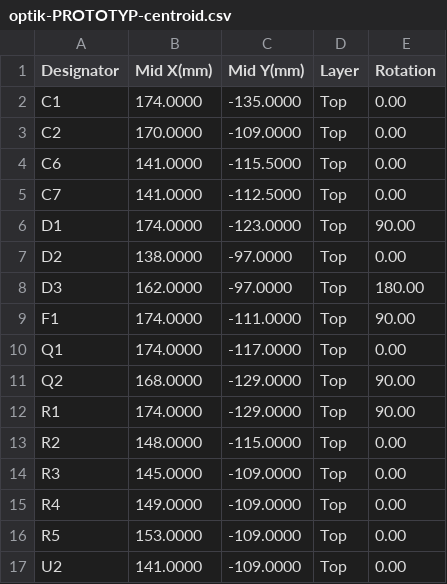
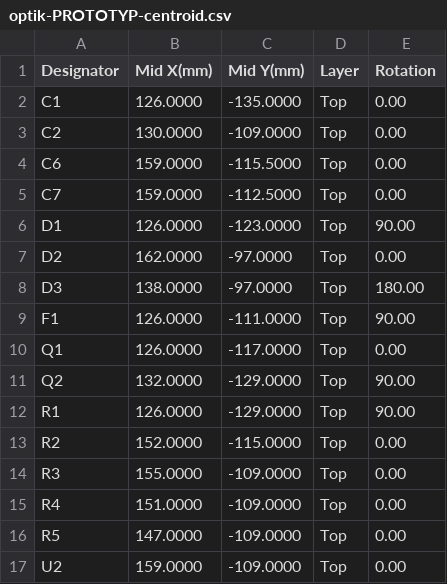
Before and after one commit to robinandreeklund-collab/Strilas, a CSV file: hardware/nextpcb/optik-PROTOTYP-centroid.csv, drawn as a sheet.

```diff
--- a/hardware/nextpcb/optik-PROTOTYP-centroid.csv
+++ b/hardware/nextpcb/optik-PROTOTYP-centroid.csv
@@ -1,17 +1,17 @@
 Designator,Mid X(mm),Mid Y(mm),Layer,Rotation
-C1,174.0000,-135.0000,Top,0.00
-C2,170.0000,-109.0000,Top,0.00
-C6,141.0000,-115.5000,Top,0.00
-C7,141.0000,-112.5000,Top,0.00
-D1,174.0000,-123.0000,Top,90.00
-D2,138.0000,-97.0000,Top,0.00
-D3,162.0000,-97.0000,Top,180.00
-F1,174.0000,-111.0000,Top,90.00
-Q1,174.0000,-117.0000,Top,0.00
-Q2,168.0000,-129.0000,Top,90.00
-R1,174.0000,-129.0000,Top,90.00
-R2,148.0000,-115.0000,Top,0.00
-R3,145.0000,-109.0000,Top,0.00
-R4,149.0000,-109.0000,Top,0.00
-R5,153.0000,-109.0000,Top,0.00
-U2,141.0000,-109.0000,Top,0.00
+C1,126.0000,-135.0000,Top,0.00
+C2,130.0000,-109.0000,Top,0.00
+C6,159.0000,-115.5000,Top,0.00
+C7,159.0000,-112.5000,Top,0.00
+D1,126.0000,-123.0000,Top,90.00
+D2,162.0000,-97.0000,Top,0.00
+D3,138.0000,-97.0000,Top,180.00
+F1,126.0000,-111.0000,Top,90.00
+Q1,126.0000,-117.0000,Top,0.00
+Q2,132.0000,-129.0000,Top,90.00
+R1,126.0000,-129.0000,Top,90.00
+R2,152.0000,-115.0000,Top,0.00
+R3,155.0000,-109.0000,Top,0.00
+R4,151.0000,-109.0000,Top,0.00
+R5,147.0000,-109.0000,Top,0.00
+U2,159.0000,-109.0000,Top,0.00
```
Also changed, not shown: hardware/nextpcb/optik-centroid.csv, leverans/optik/optik-PROTOTYP-centroid.csv, 12 other files.
